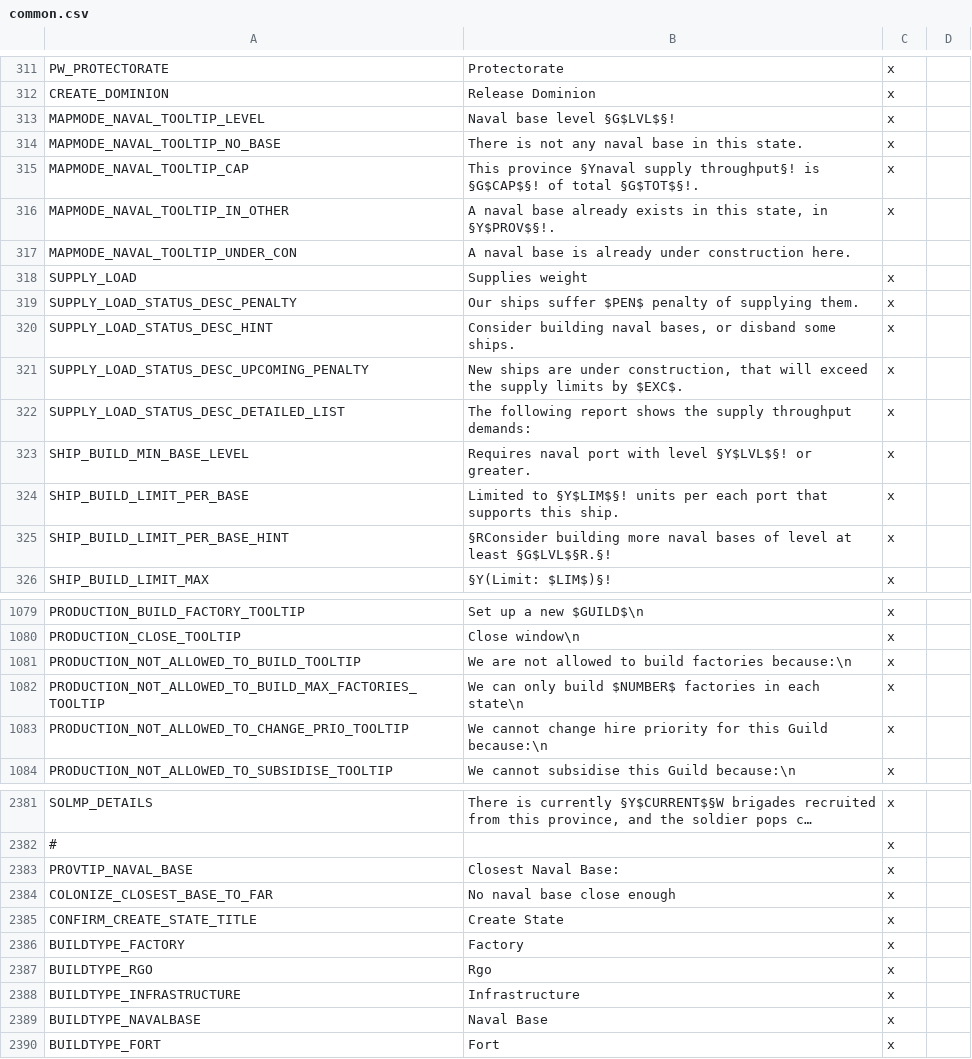
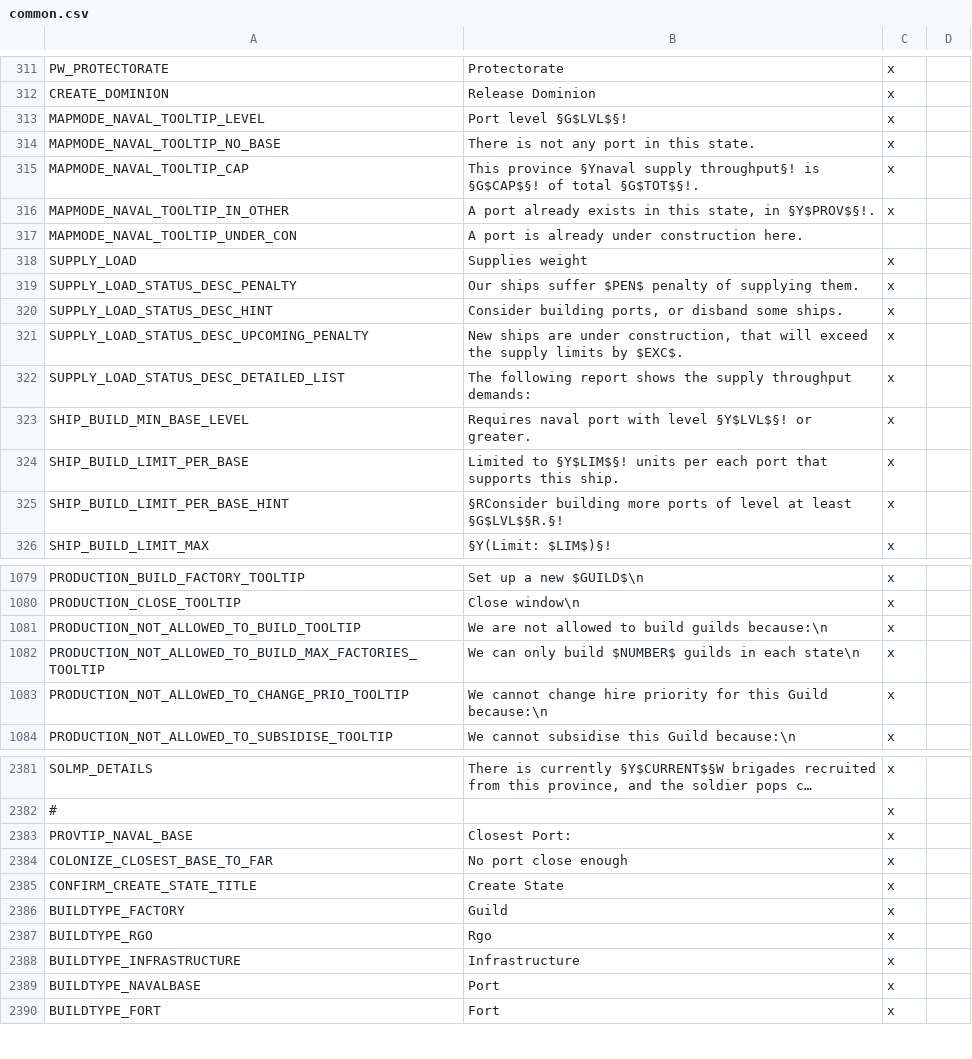
Before and after one commit to kvopper/TTA-Victoria-2, a CSV file: localisation/common.csv, drawn as a sheet; only a part is shown, gaps mark what is left out; long unchanged cells end in …; the diff covers the shown part only; the diff names each change by its address in the sheet, - before the commit and + after, or states it on an @@ line.

```diff
--- a/localisation/common.csv
+++ b/localisation/common.csv
-B313: Naval base level §G$LVL$§!
+B313: Port level §G$LVL$§!
-B314: There is not any naval base in this state.
+B314: There is not any port in this state.
-B316: A naval base already exists…
+B316: A port already exists…
-B317: A naval base is already under construction here.
+B317: A port is already under construction here.
-B320: Consider building naval bases, or disband…
+B320: Consider building ports, or disband…
-B325: …building more naval bases of level…
+B325: …building more ports of level…
-B1081: …to build factories because:\n
+B1081: …to build guilds because:\n
-B1082: …build $NUMBER$ factories in each…
+B1082: …build $NUMBER$ guilds in each…
-B2383: Closest Naval Base:
+B2383: Closest Port:
-B2384: No naval base close enough
+B2384: No port close enough
-B2386: Factory
+B2386: Guild
-B2389: Naval Base
+B2389: Port
```
Also changed, not shown: 35 edited cells elsewhere in this file, localisation/cbs.csv, localisation/countries.csv, 1 other file.
